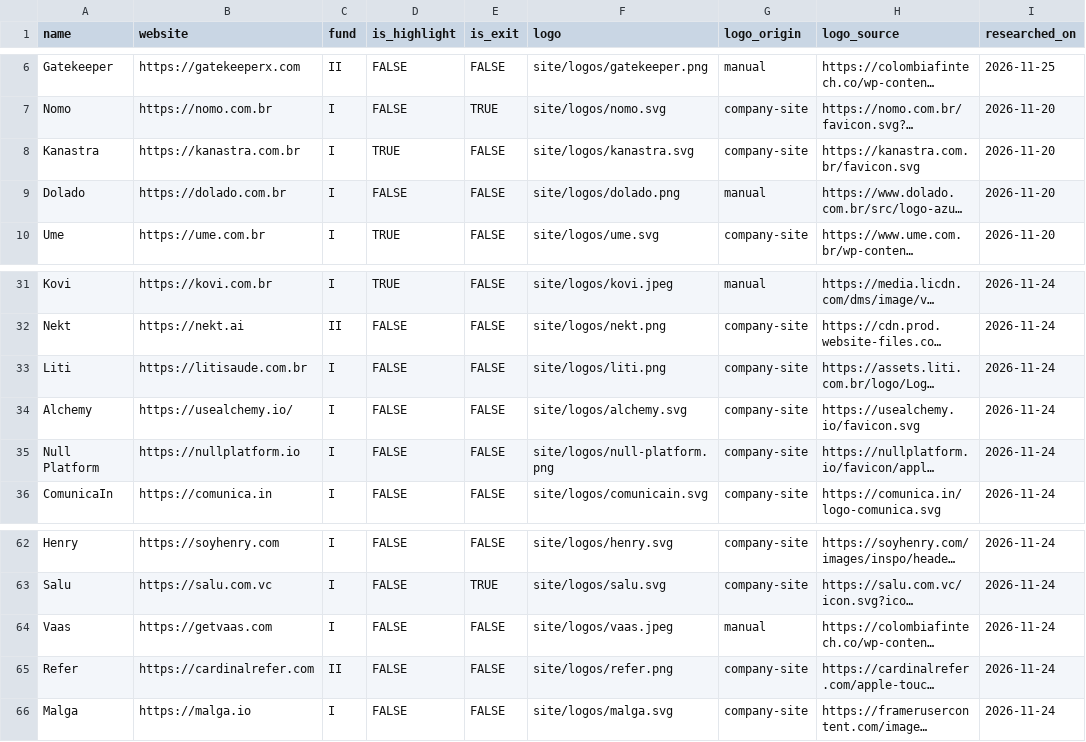
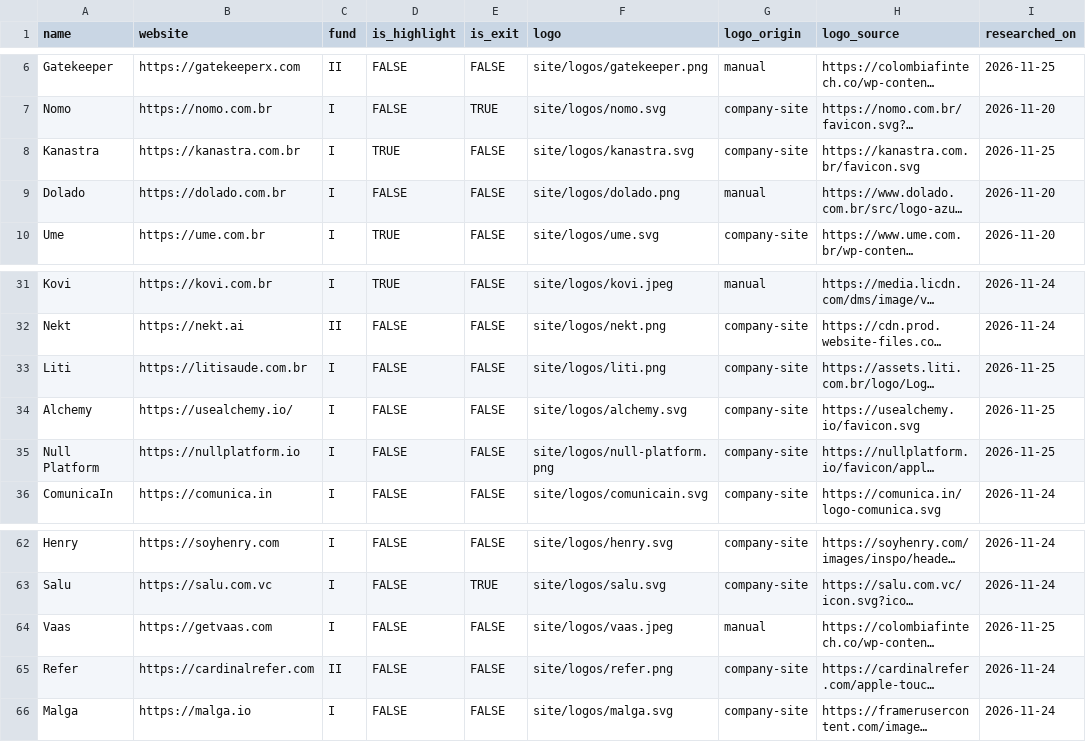
Before and after one commit to antoniobentopereira/vc-map, a CSV file: data/companies.csv, drawn as a sheet; only a part is shown, gaps mark what is left out; long unchanged cells end in …; the diff names each change by its address in the sheet, - before the commit and + after, or states it on an @@ line.

```diff
--- a/data/companies.csv
+++ b/data/companies.csv
-I8 (researched_on): 2026-11-20
+I8 (researched_on): 2026-11-25
-I33:I35 (researched_on): 2026-11-24
+I33:I35 (researched_on): 2026-11-25
-I64 (researched_on): 2026-11-24
+I64 (researched_on): 2026-11-25
```
Also changed, not shown: data/rounds.csv, 2 other files.
